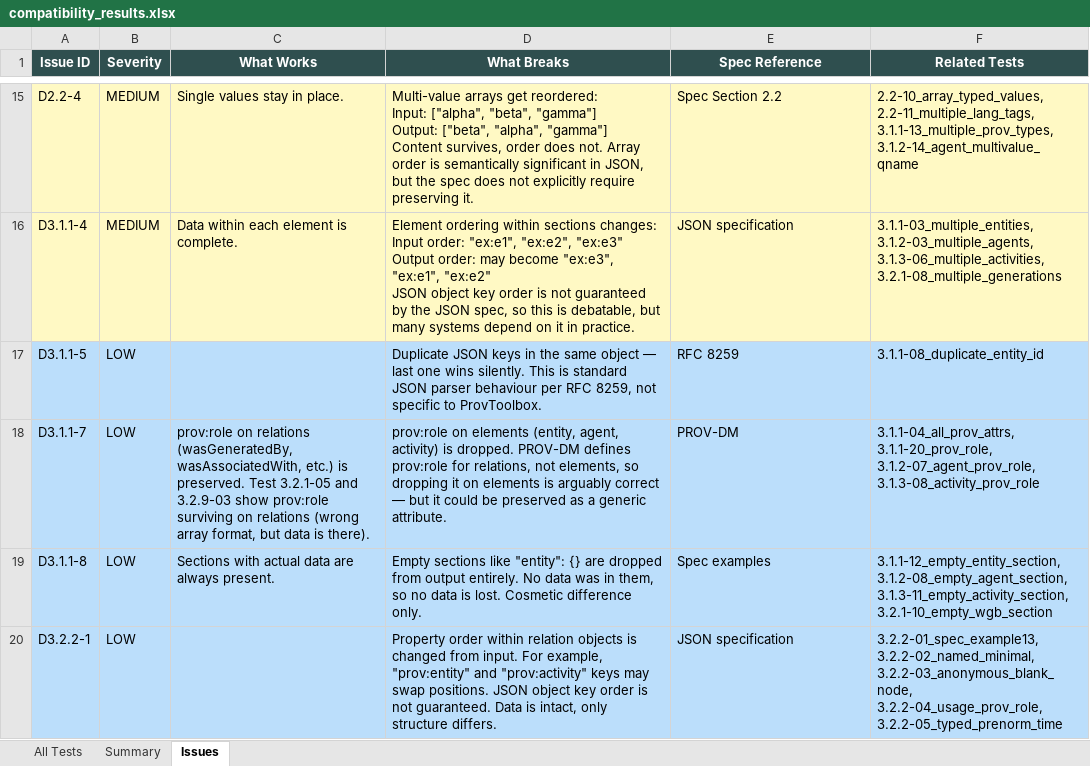
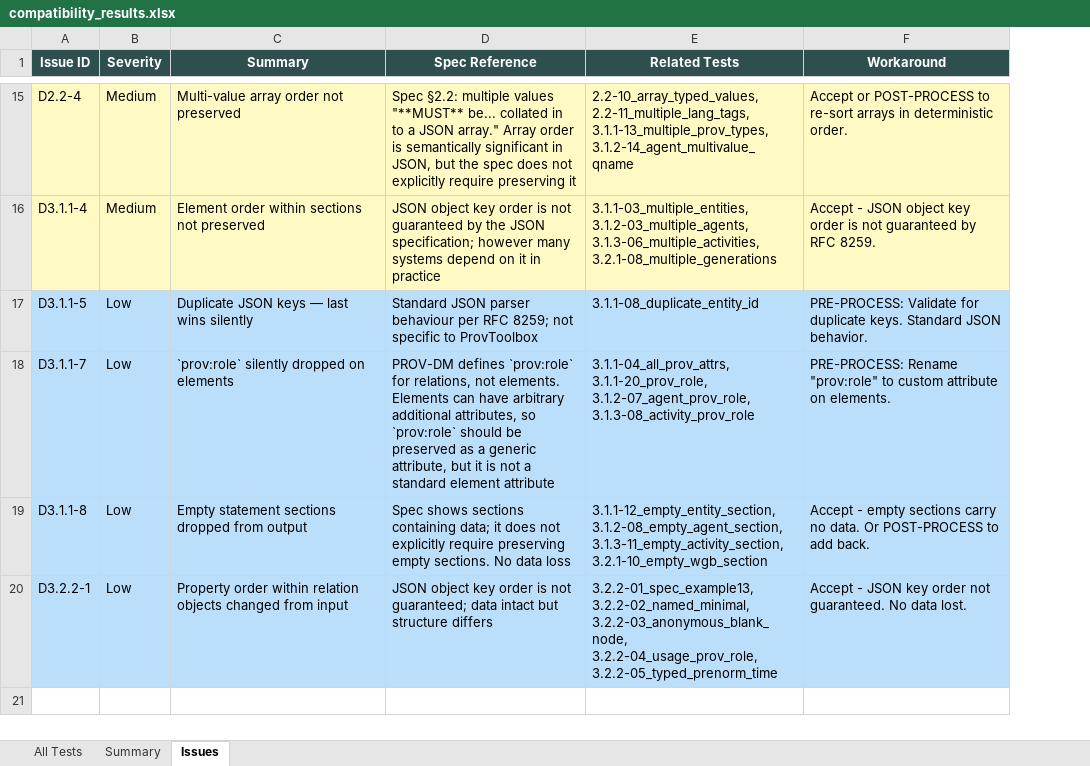
Before and after one commit to Common-Provenance-Framework/provtoolbox-prov-json-compat, an Excel workbook: compatibility_results.xlsx, sheet Issues, drawn as a sheet; only a part is shown, gaps mark what is left out; values as stored, in another font and other column widths than the file's, no borders; removed rows and columns are numbered as before the commit, all else as after; ↵ is a line break in a cell; the diff covers the shown part only; the diff names each change by its address in the sheet, - before the commit and + after, or states it on an @@ line.

Commit message:
Add workarounds column to issue reports based on source code analysis
Read ProvToolbox serialiser/deserialiser source to identify root causes
for all 19 issues and developed practical workarounds for each.

Key findings from source:
- JSON_Entity.java: @JsonIgnore on getValue() causes prov:value loss
- SortedBundle.java: hardcoded "_" prefix, empty dictionary cases
- CustomAttributeSetDeserializer: native values lost via textValue()
- SortedBundle.toBundle(): NPE on bundle id causes all bundle crashes

```diff
--- a/compatibility_results.xlsx (sheet Issues)
+++ b/compatibility_results.xlsx (sheet Issues)
-column D (What Breaks), rows 15-20: Multi-value arrays get reordered: ↵ Input: ["alpha", "beta", "gamma"] ↵ Output: ["beta", "alpha", "gamma"] ↵ Content survives, order does not. Array order is semantically significant in JSON, but the spec does not explicitly require preserving it. | Element ordering within sections changes: ↵ Input order: "ex:e1", "ex:e2", "ex:e3" ↵ Output order: may become "ex:e3", "ex:e1", "ex:e2" ↵ JSON object key order is not guaranteed by the JSON spec, so this is debatable, but many systems depend on it in practice. | Duplicate JSON keys in the same object — last one wins silently. This is standard JSON parser behaviour per RFC 8259, not specific to ProvToolbox. | prov:role on elements (entity, agent, activity) is dropped. PROV-DM defines prov:role for relations, not elements, so dropping it on elements is arguably correct — but it could be preserved as a generic attribute. | Empty sections like "entity": {} are dropped from output entirely. No data was in them, so no data is lost. Cosmetic difference only. | Property order within relation objects is changed from input. For example, "prov:entity" and "prov:activity" keys may swap positions. JSON object key order is not guaranteed. Data is intact, only structure differs.
+column F (Workaround), rows 15-20: Accept or POST-PROCESS to re-sort arrays in deterministic order. | Accept - JSON object key order is not guaranteed by RFC 8259. | PRE-PROCESS: Validate for duplicate keys. Standard JSON behavior. | PRE-PROCESS: Rename "prov:role" to custom attribute on elements. | Accept - empty sections carry no data. Or POST-PROCESS to add back. | Accept - JSON key order not guaranteed. No data lost.
-C1: What Works
+C1: Summary
-B15:B16 (Severity): MEDIUM
+B15:B16 (Severity): Medium
-C15 (Summary): Single values stay in place.
+C15 (Summary): Multi-value array order not preserved
-D15 (Spec Reference): Spec Section 2.2
+D15 (Spec Reference): Spec §2.2: multiple values "**MUST** be... collated in to a JSON array." Array order is semantically significant in JSON, but the spec does not explicitly require preserving it
-C16 (Summary): Data within each element is complete.
+C16 (Summary): Element order within sections not preserved
-D16 (Spec Reference): JSON specification
+D16 (Spec Reference): JSON object key order is not guaranteed by the JSON specification; however many systems depend on it in practice
-B17:B20 (Severity): LOW
+B17:B20 (Severity): Low
-C17 (Summary): (empty)
+C17 (Summary): Duplicate JSON keys — last wins silently
-D17 (Spec Reference): RFC 8259
+D17 (Spec Reference): Standard JSON parser behaviour per RFC 8259; not specific to ProvToolbox
-C18 (Summary): prov:role on relations (wasGeneratedBy, wasAssociatedWith, etc.) is preserved. Test 3.2.1-05 and 3.2.9-03 show prov:role surviving on relations (wrong array format, but data is there).
+C18 (Summary): `prov:role` silently dropped on elements
-D18 (Spec Reference): PROV-DM
+D18 (Spec Reference): PROV-DM defines `prov:role` for relations, not elements. Elements can have arbitrary additional attributes, so `prov:role` should be preserved as a generic attribute, but it is not a standard element attribute
-C19 (Summary): Sections with actual data are always present.
+C19 (Summary): Empty statement sections dropped from output
-D19 (Spec Reference): Spec examples
+D19 (Spec Reference): Spec shows sections containing data; it does not explicitly require preserving empty sections. No data loss
-C20 (Summary): (empty)
+C20 (Summary): Property order within relation objects changed from input
-D20 (Spec Reference): JSON specification
+D20 (Spec Reference): JSON object key order is not guaranteed; data intact but structure differs
```
Also changed, not shown: 39 edited cells elsewhere in this sheet, issues_report.xlsx.
